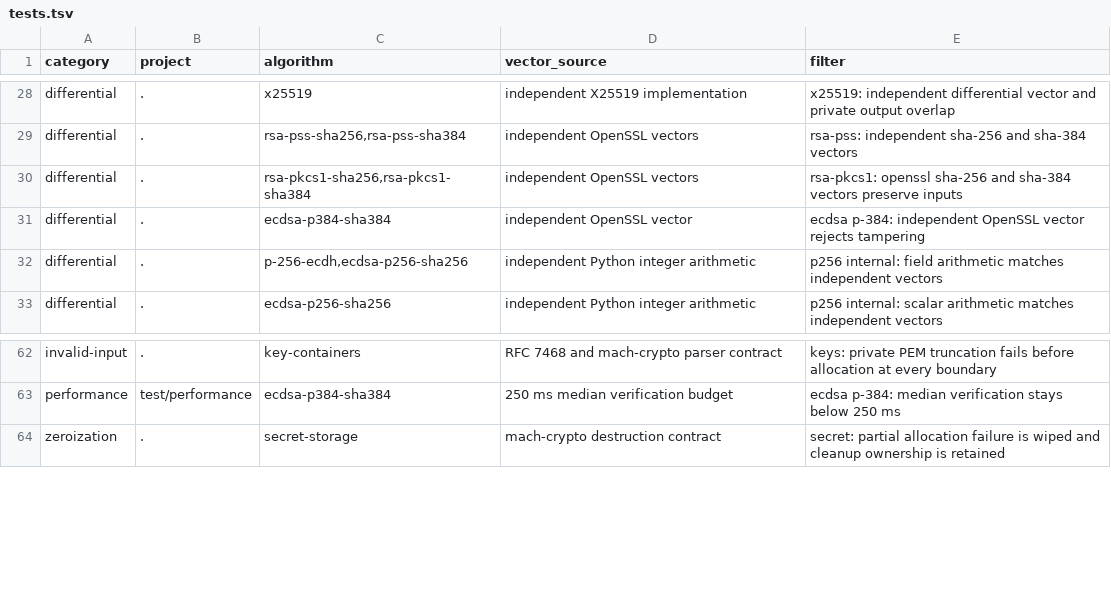
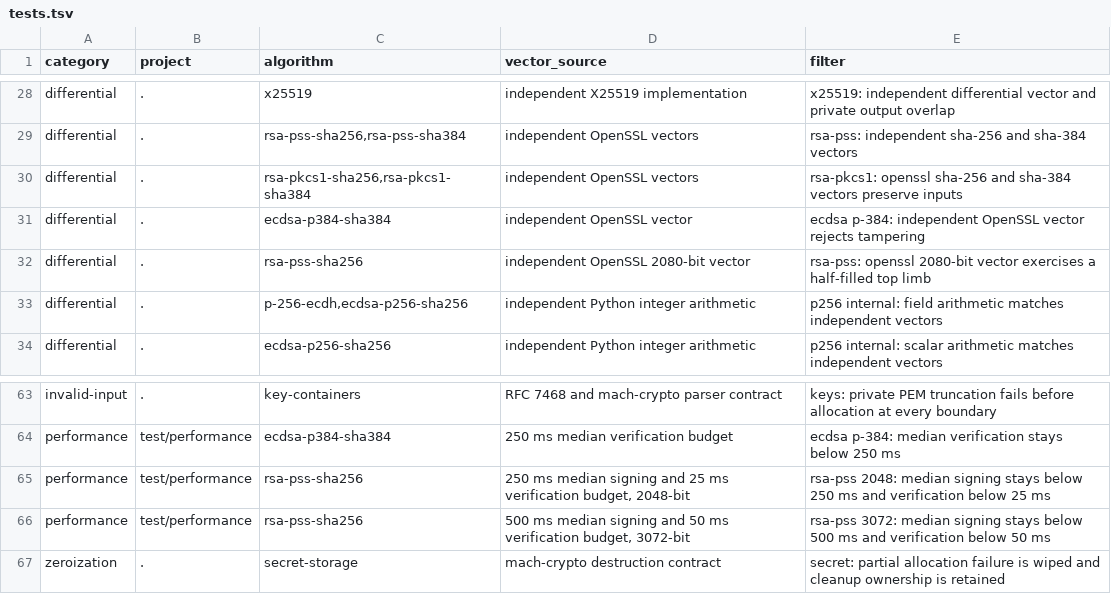
Before and after one commit to briar-systems/mach-crypto, a TSV file: assurance/tests.tsv, drawn as a sheet; only a part is shown, gaps mark what is left out.

Commit message:
perf(#148): rsa on 64-bit limbs with windowed exponentiation
crypto.internal.rsa is a run-time-sized Montgomery ring of up to 64 limbs
whose products are word.multiply_wide, with squaring forming its cross
products once and r2 derived from the modulus's top bit by a few squarings
instead of 4096 modular doublings. Exponentiation uses fixed 4-bit windows
with a masked scan over the table. word.carry_of and word.borrow_of move
out of mont so both rings share them.

test/performance budgets RSA-PSS 2048 and 3072 signing and verification,
and an OpenSSL 2080-bit PSS vector covers a modulus whose top limb is half
filled.

```diff
--- a/assurance/tests.tsv
+++ b/assurance/tests.tsv
@@ -31,2 +31,3 @@ differential	.	rsa-pkcs1-sha256,rsa-pkcs1-sha384	independent OpenSSL vectors	rsa
 differential	.	ecdsa-p384-sha384	independent OpenSSL vector	ecdsa p-384: independent OpenSSL vector rejects tampering
+differential	.	rsa-pss-sha256	independent OpenSSL 2080-bit vector	rsa-pss: openssl 2080-bit vector exercises a half-filled top limb
 differential	.	p-256-ecdh,ecdsa-p256-sha256	independent Python integer arithmetic	p256 internal: field arithmetic matches independent vectors
@@ -63,2 +64,4 @@ invalid-input	.	key-containers	RFC 7468 and mach-crypto parser contract	keys: pr
 performance	test/performance	ecdsa-p384-sha384	250 ms median verification budget	ecdsa p-384: median verification stays below 250 ms
+performance	test/performance	rsa-pss-sha256	250 ms median signing and 25 ms verification budget, 2048-bit	rsa-pss 2048: median signing stays below 250 ms and verification below 25 ms
+performance	test/performance	rsa-pss-sha256	500 ms median signing and 50 ms verification budget, 3072-bit	rsa-pss 3072: median signing stays below 500 ms and verification below 50 ms
 zeroization	.	secret-storage	mach-crypto destruction contract	secret: partial allocation failure is wiped and cleanup ownership is retained
```
Also changed, not shown: 8 other files.
